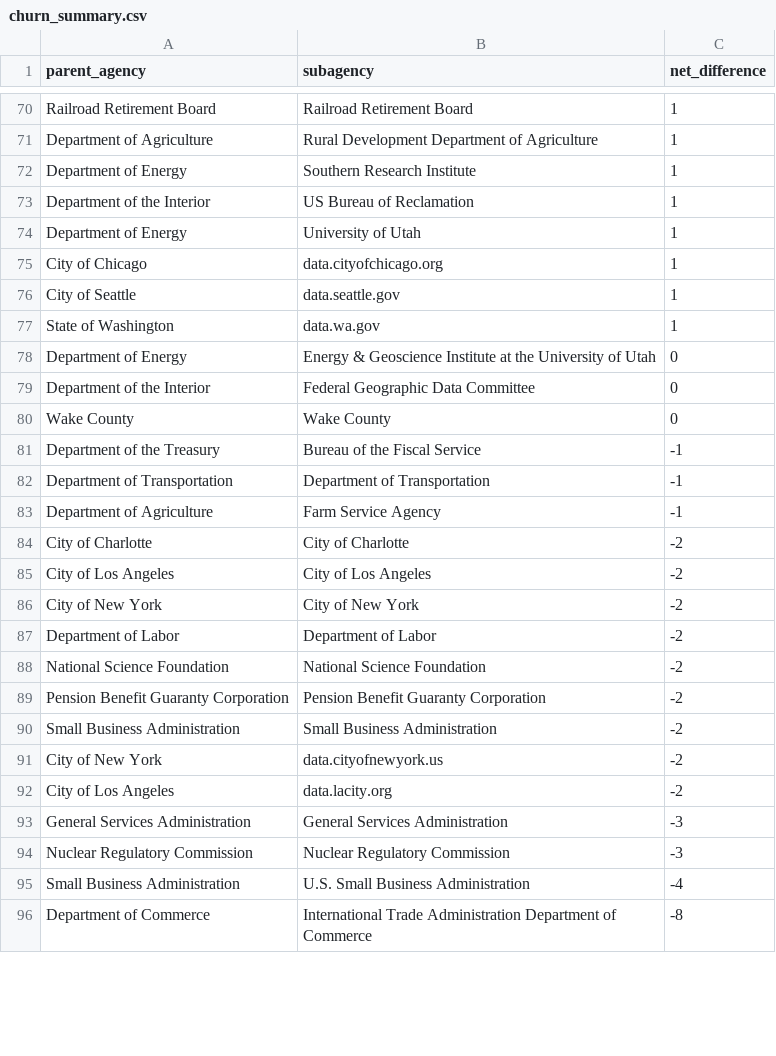
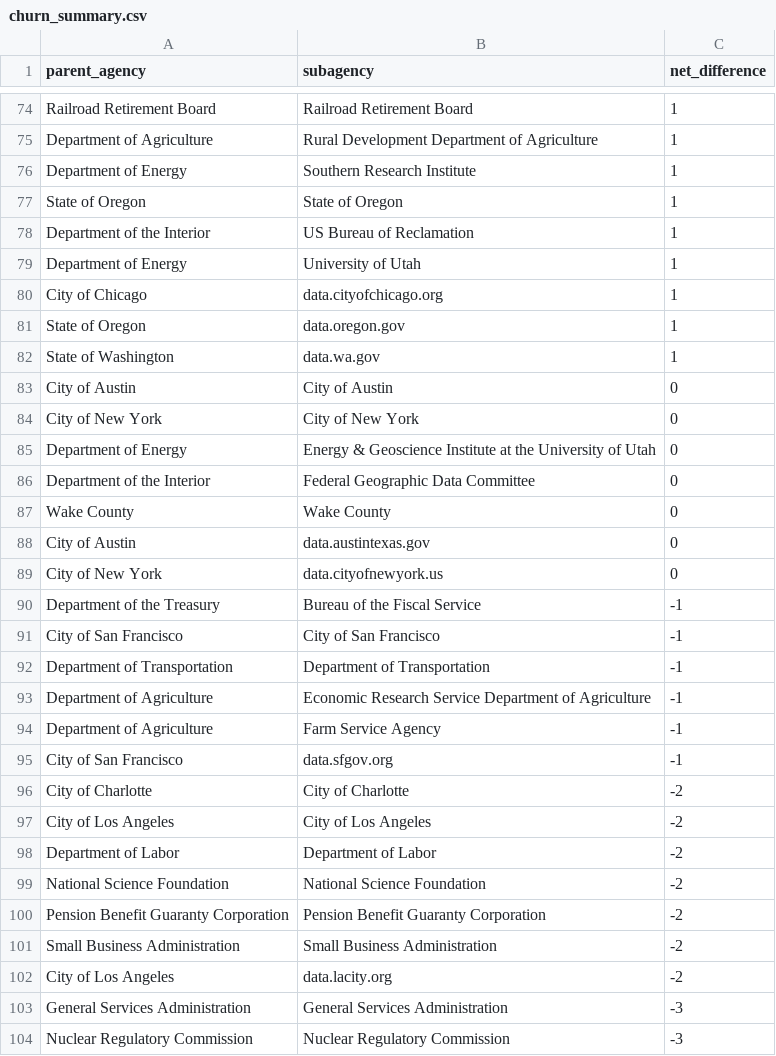
Before and after one commit to hancush/eyeball, a CSV file: output/churn_summary.csv, drawn as a sheet; only a part is shown, gaps mark what is left out; the shorter side is filled out with more unchanged rows; the diff covers the shown part only.

```diff
--- a/output/churn_summary.csv
+++ b/output/churn_summary.csv
@@ -72,2 +76,3 @@ Department of Agriculture,Rural Development Department of Agriculture,1
 Department of Energy,Southern Research Institute,1
+State of Oregon,State of Oregon,1
 Department of the Interior,US Bureau of Reclamation,1
@@ -75,4 +80,6 @@ Department of Energy,University of Utah,1
 City of Chicago,data.cityofchicago.org,1
-City of Seattle,data.seattle.gov,1
+State of Oregon,data.oregon.gov,1
 State of Washington,data.wa.gov,1
+City of Austin,City of Austin,0
+City of New York,City of New York,0
 Department of Energy,Energy & Geoscience Institute at the University of Utah,0
@@ -80,8 +87,12 @@ Department of the Interior,Federal Geographic Data Committee,0
 Wake County,Wake County,0
+City of Austin,data.austintexas.gov,0
+City of New York,data.cityofnewyork.us,0
 Department of the Treasury,Bureau of the Fiscal Service,-1
+City of San Francisco,City of San Francisco,-1
 Department of Transportation,Department of Transportation,-1
+Department of Agriculture,Economic Research Service Department of Agriculture,-1
 Department of Agriculture,Farm Service Agency,-1
+City of San Francisco,data.sfgov.org,-1
 City of Charlotte,City of Charlotte,-2
 City of Los Angeles,City of Los Angeles,-2
-City of New York,City of New York,-2
 Department of Labor,Department of Labor,-2
@@ -90,3 +101,2 @@ Pension Benefit Guaranty Corporation,Pension Benefit Guaranty Corporation,-2
 Small Business Administration,Small Business Administration,-2
-City of New York,data.cityofnewyork.us,-2
 City of Los Angeles,data.lacity.org,-2
```
Also changed, not shown: 19 added rows, 15 removed rows and 17 edited cells elsewhere in this file, archive.csv, output/log.csv.
